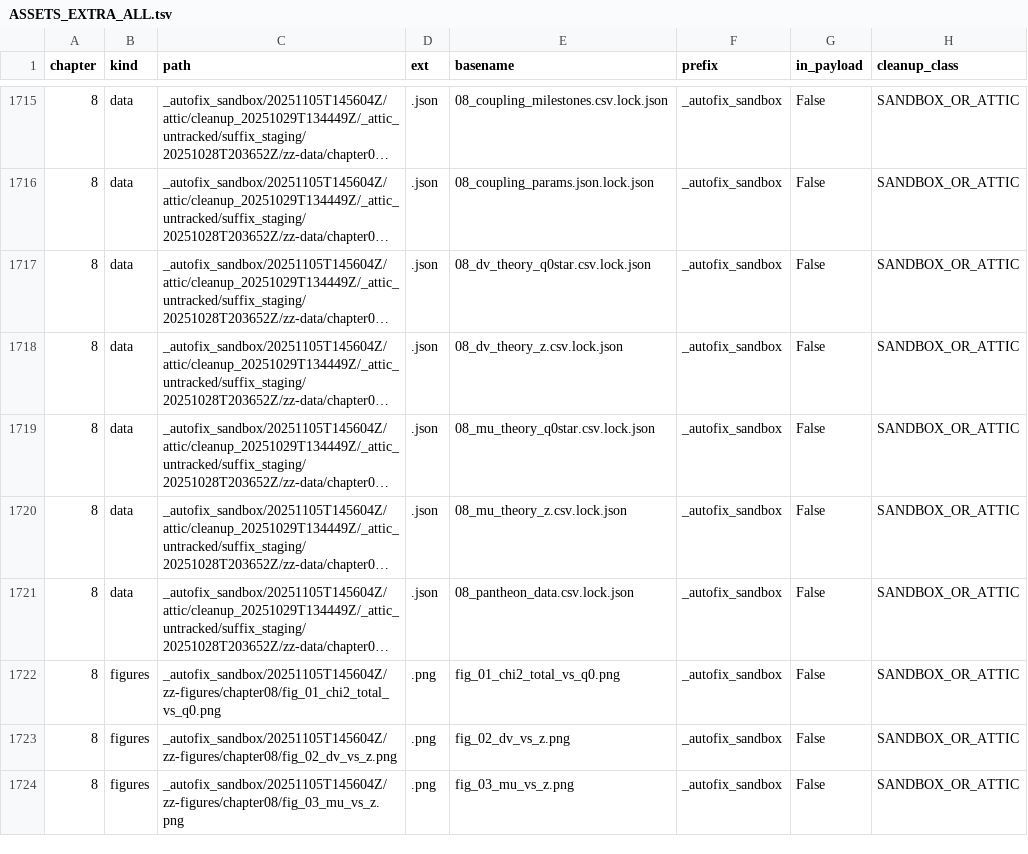
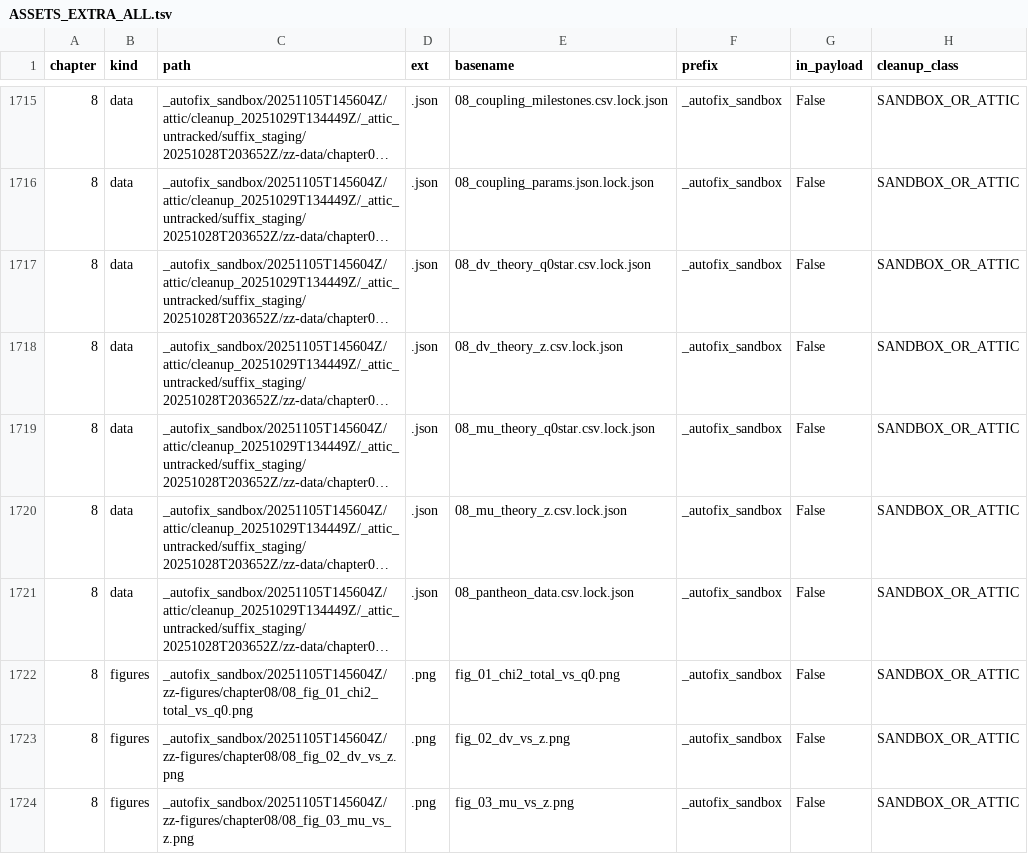
Before and after one commit to JeanPhilipLalumiere/MCGT, a TSV file: ASSETS_EXTRA_ALL.tsv, drawn as a sheet; only a part is shown, gaps mark what is left out; long unchanged cells end in …; the diff covers the shown part only; the diff names each change by its address in the sheet, - before the commit and + after, or states it on an @@ line.

Commit message:
Sync assets tables + docs/make + manifests + CH10 fig03b naming

```diff
--- a/ASSETS_EXTRA_ALL.tsv
+++ b/ASSETS_EXTRA_ALL.tsv
-C1722 (path): _autofix_sandbox/20251105T145604Z/zz-figures/chapter08/fig_01_chi2_total_vs_q0.png
+C1722 (path): _autofix_sandbox/20251105T145604Z/zz-figures/chapter08/08_fig_01_chi2_total_vs_q0.png
-C1723 (path): _autofix_sandbox/20251105T145604Z/zz-figures/chapter08/fig_02_dv_vs_z.png
+C1723 (path): _autofix_sandbox/20251105T145604Z/zz-figures/chapter08/08_fig_02_dv_vs_z.png
-C1724 (path): _autofix_sandbox/20251105T145604Z/zz-figures/chapter08/fig_03_mu_vs_z.png
+C1724 (path): _autofix_sandbox/20251105T145604Z/zz-figures/chapter08/08_fig_03_mu_vs_z.png
```
Also changed, not shown: 13 edited cells elsewhere in this file, CH02_ASSETS_EXTRA.tsv, CH06_ASSETS_EXTRA.tsv, 36 other files.
